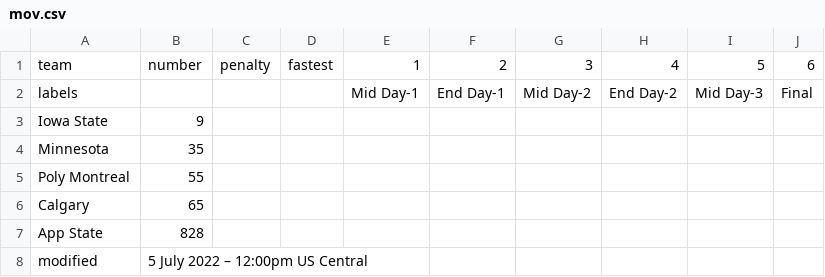
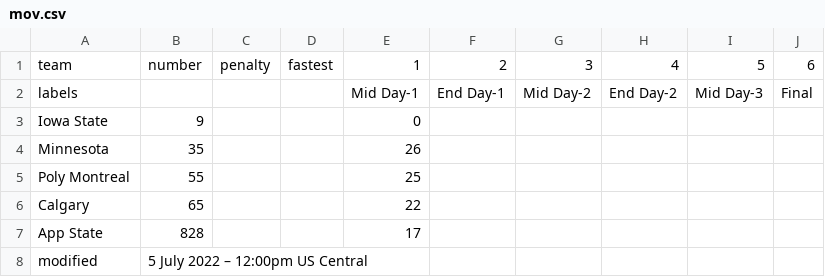
Before and after one commit to jtmullen/asc-fsgp-2022-results, a CSV file: _data/fsgp/mov.csv, drawn as a sheet.

```diff
--- a/_data/fsgp/mov.csv
+++ b/_data/fsgp/mov.csv
@@ -2,7 +2,7 @@ team,number,penalty,fastest,1,2,3,4,5,6
 labels,,,,Mid Day-1,End Day-1,Mid Day-2,End Day-2,Mid Day-3,Final
-Iowa State,9,,,,,,,,
-Minnesota,35,,,,,,,,
-Poly Montreal,55,,,,,,,,
-Calgary,65,,,,,,,,
-App State,828,,,,,,,,
+Iowa State,9,,,0,,,,,
+Minnesota,35,,,26,,,,,
+Poly Montreal,55,,,25,,,,,
+Calgary,65,,,22,,,,,
+App State,828,,,17,,,,,
 modified,5 July 2022 – 12:00pm US Central,,,,,,,,
```
Also changed, not shown: _data/fsgp/sov.csv.
